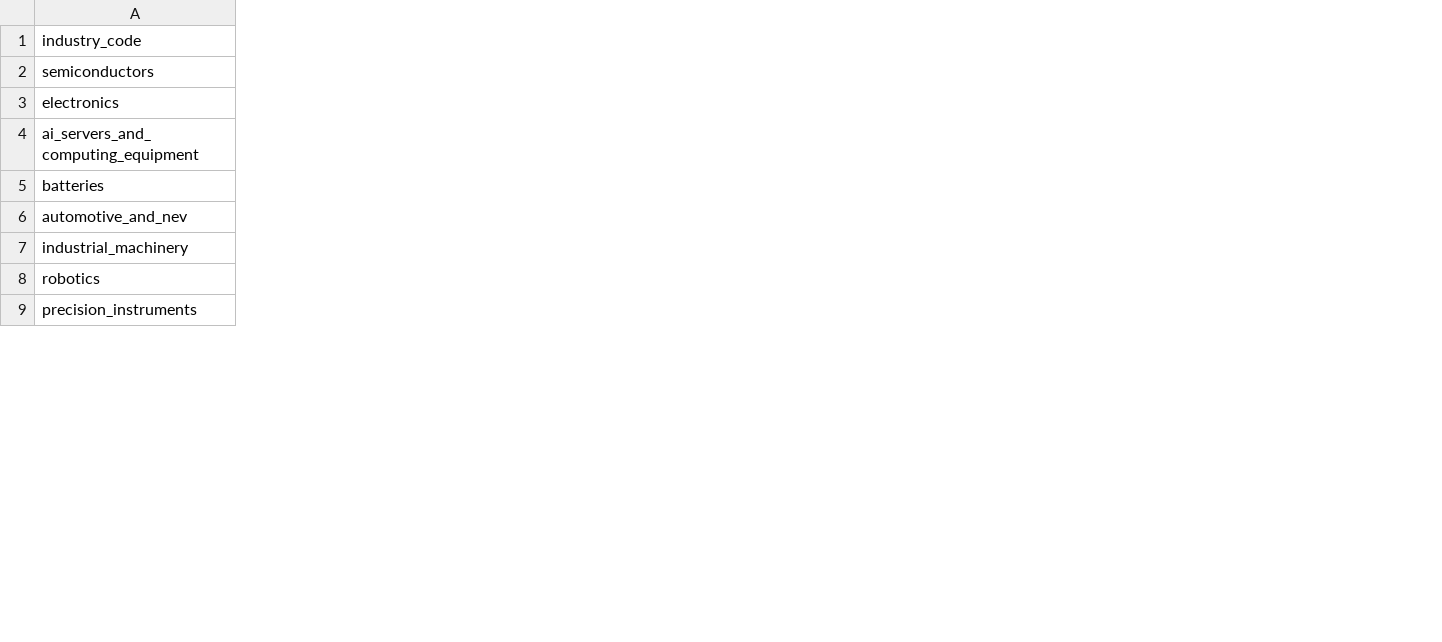
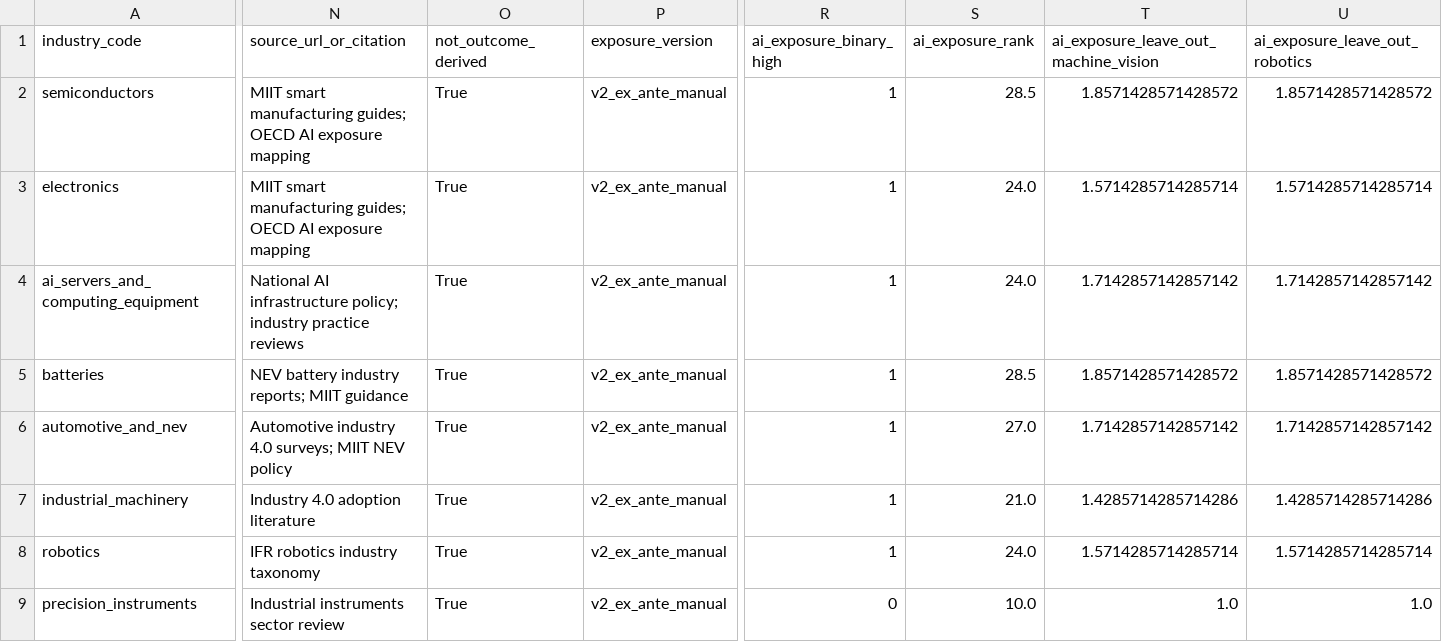
Before and after one commit to fraware/ai_diffusion_state, a CSV file: data/processed/industry_ai_exposure_ex_ante_v2.csv, drawn as a sheet; only a part is shown, gaps mark what is left out; the diff names each change by its address in the sheet, - before the commit and + after, or states it on an @@ line.

```diff
--- a/data/processed/industry_ai_exposure_ex_ante_v2.csv
+++ b/data/processed/industry_ai_exposure_ex_ante_v2.csv
+column N (source_url_or_citation), rows 2-9: MIIT smart manufacturing guides; OECD AI exposure mapping | MIIT smart manufacturing guides; OECD AI exposure mapping | National AI infrastructure policy; industry practice reviews | NEV battery industry reports; MIIT guidance | Automotive industry 4.0 surveys; MIIT NEV policy | Industry 4.0 adoption literature | IFR robotics industry taxonomy | Industrial instruments sector review
+column O (not_outcome_derived), rows 2-9: all True
+column P (exposure_version), rows 2-9: all v2_ex_ante_manual
+column R (ai_exposure_binary_high), rows 2-9: 1 | 1 | 1 | 1 | 1 | 1 | 1 | 0
+column S (ai_exposure_rank), rows 2-9: 28.5 | 24.0 | 24.0 | 28.5 | 27.0 | 21.0 | 24.0 | 10.0
+column T, rows 1-9: ai_exposure_leave_out_machine_vision | 1.8571428571428572 | 1.5714285714285714 | 1.7142857142857142 | 1.8571428571428572 | 1.7142857142857142 | 1.4285714285714286 | 1.5714285714285714 | 1.0
+column U (ai_exposure_leave_out_robotics), rows 2-9: 1.8571428571428572 | 1.5714285714285714 | 1.7142857142857142 | 1.8571428571428572 | 1.7142857142857142 | 1.4285714285714286 | 1.5714285714285714 | 1.0
```
Also changed, not shown: outputs/tables/table_C1_industry_exposure_scores.csv, outputs/tables/table_F1_pilot_x_ai_exposure_patents.csv, 35 other files.
